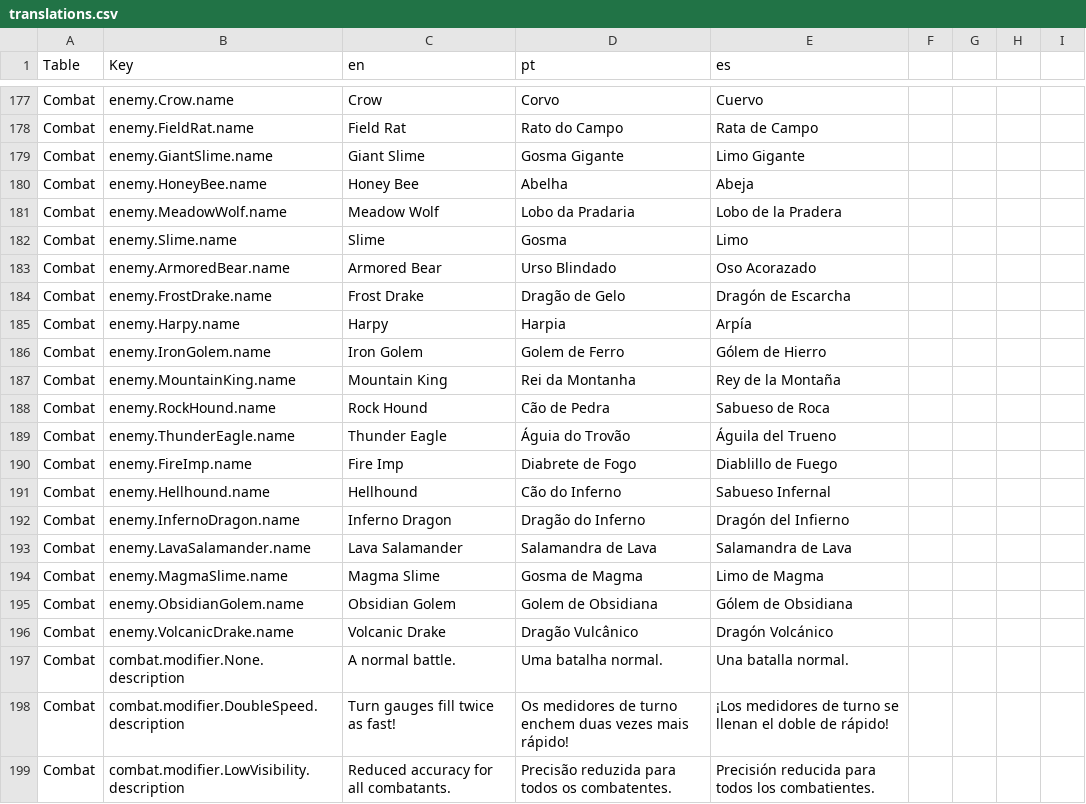
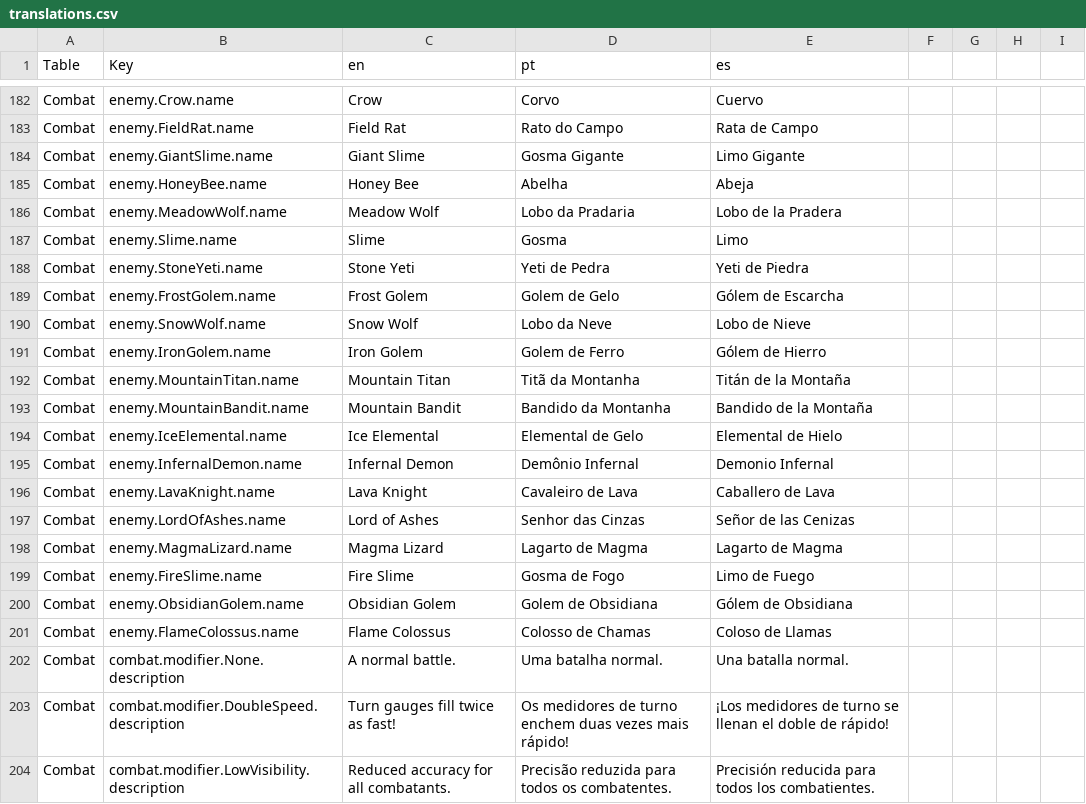
Before and after one commit to Joaofranciscopanta/sowur-shield, a CSV file: Assets/Localization/translations.csv, drawn as a sheet; only a part is shown, gaps mark what is left out; the diff covers the shown part only.

Commit message:
Localize enemy names and status icons, and match names to their art
Combat was the last screen mixing languages: a Portuguese player fought
"Vaca (Verde)" alongside "Field Rat" and "Slime", with "PSN" and "STN"
floating above them.

Status icons now resolve through the Combat table (combat.status.*) in
all three locales, keeping the three-character form every language
because the icons sit on a fixed 0.22-unit pitch. The English
abbreviation stays as the fallback, so a missing entry shows "STN"
rather than an empty icon.

The enemy names uncovered a real content defect. Twelve Mountain and
Volcano assets carried art of one creature and the name of another:
Harpy.asset renders the Snow Wolf sprite, ArmoredBear.asset the Stone
Yeti. MountainVolcanoRenameTool had already matched the twelve unused
PNGs to those assets by stats and written enemyName and the sprites, but
the localization half never landed, so the data sat half-converted. This
finishes it in the direction the art points: the player reads "Lobo da
Neve" over the wolf. The .asset filenames deliberately do not change —
StageData references them by GUID and the filename is not player-facing.

Two fixes to the tool itself, both found by running it:

- It bound displayName by shared-entry id, leaving `m_Key:` empty in the
  YAML. That resolves at runtime but made the diff unreadable and
  silently excluded the enemy from the test below, which skips entries it
  cannot compare — passing by omission instead of by correctness. The
  LocalizedString constructor is not enough; TableEntryReference has to
  be assigned the string afterwards.
- A failed table write was silent; it now warns that the name will fall
  back to enemyName.

EnemyLocalizationKeys_MatchTheirAssetName compares case-insensitively:
PascalCase capitalises words the English name leaves lowercase, so
"Lord of Ashes" against enemy.LordOfAshes.name was a false positive. It
was confirmed to still fail on a genuine mismatch by restoring Harpy's
enemyName: "Harpy: key 'enemy.SnowWolf.name' but enemyName 'Harpy'".

The twelve superseded keys are removed from the string tables and
translations.csv rather than left orphaned. 808/808 EditMode tests pass.

```diff
--- a/Assets/Localization/translations.csv
+++ b/Assets/Localization/translations.csv
@@ -182,16 +187,16 @@ Combat,enemy.MeadowWolf.name,Meadow Wolf,Lobo da Pradaria,Lobo de la Pradera
 Combat,enemy.Slime.name,Slime,Gosma,Limo
-Combat,enemy.ArmoredBear.name,Armored Bear,Urso Blindado,Oso Acorazado
-Combat,enemy.FrostDrake.name,Frost Drake,Dragão de Gelo,Dragón de Escarcha
-Combat,enemy.Harpy.name,Harpy,Harpia,Arpía
+Combat,enemy.StoneYeti.name,Stone Yeti,Yeti de Pedra,Yeti de Piedra
+Combat,enemy.FrostGolem.name,Frost Golem,Golem de Gelo,Gólem de Escarcha
+Combat,enemy.SnowWolf.name,Snow Wolf,Lobo da Neve,Lobo de Nieve
 Combat,enemy.IronGolem.name,Iron Golem,Golem de Ferro,Gólem de Hierro
-Combat,enemy.MountainKing.name,Mountain King,Rei da Montanha,Rey de la Montaña
-Combat,enemy.RockHound.name,Rock Hound,Cão de Pedra,Sabueso de Roca
-Combat,enemy.ThunderEagle.name,Thunder Eagle,Águia do Trovão,Águila del Trueno
-Combat,enemy.FireImp.name,Fire Imp,Diabrete de Fogo,Diablillo de Fuego
-Combat,enemy.Hellhound.name,Hellhound,Cão do Inferno,Sabueso Infernal
-Combat,enemy.InfernoDragon.name,Inferno Dragon,Dragão do Inferno,Dragón del Infierno
-Combat,enemy.LavaSalamander.name,Lava Salamander,Salamandra de Lava,Salamandra de Lava
-Combat,enemy.MagmaSlime.name,Magma Slime,Gosma de Magma,Limo de Magma
+Combat,enemy.MountainTitan.name,Mountain Titan,Titã da Montanha,Titán de la Montaña
+Combat,enemy.MountainBandit.name,Mountain Bandit,Bandido da Montanha,Bandido de la Montaña
+Combat,enemy.IceElemental.name,Ice Elemental,Elemental de Gelo,Elemental de Hielo
+Combat,enemy.InfernalDemon.name,Infernal Demon,Demônio Infernal,Demonio Infernal
+Combat,enemy.LavaKnight.name,Lava Knight,Cavaleiro de Lava,Caballero de Lava
+Combat,enemy.LordOfAshes.name,Lord of Ashes,Senhor das Cinzas,Señor de las Cenizas
+Combat,enemy.MagmaLizard.name,Magma Lizard,Lagarto de Magma,Lagarto de Magma
+Combat,enemy.FireSlime.name,Fire Slime,Gosma de Fogo,Limo de Fuego
 Combat,enemy.ObsidianGolem.name,Obsidian Golem,Golem de Obsidiana,Gólem de Obsidiana
-Combat,enemy.VolcanicDrake.name,Volcanic Drake,Dragão Vulcânico,Dragón Volcánico
+Combat,enemy.FlameColossus.name,Flame Colossus,Colosso de Chamas,Coloso de Llamas
 Combat,combat.modifier.None.description,A normal battle.,Uma batalha normal.,Una batalla normal.
```
Also changed, not shown: 5 added rows elsewhere in this file, 19 other files.
